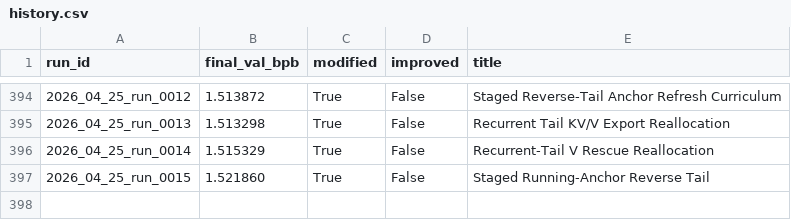
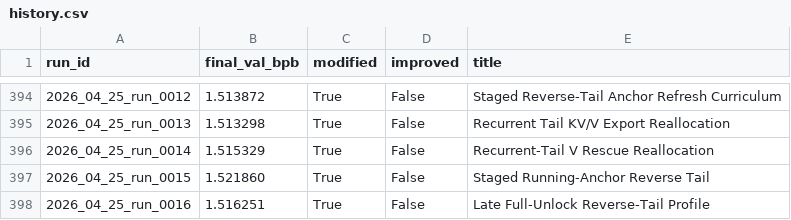
Before and after one commit to frido22/low_vram_institute, a CSV file: output/reports/history.csv, drawn as a sheet; only a part is shown, gaps mark what is left out; the diff names each change by its address in the sheet, - before the commit and + after, or states it on an @@ line.

```diff
--- a/output/reports/history.csv
+++ b/output/reports/history.csv
+row 398: 2026_04_25_run_0016 | 1.516251 | True | False | Late Full-Unlock Reverse-Tail Profile
```
Also changed, not shown: 9 other files.
